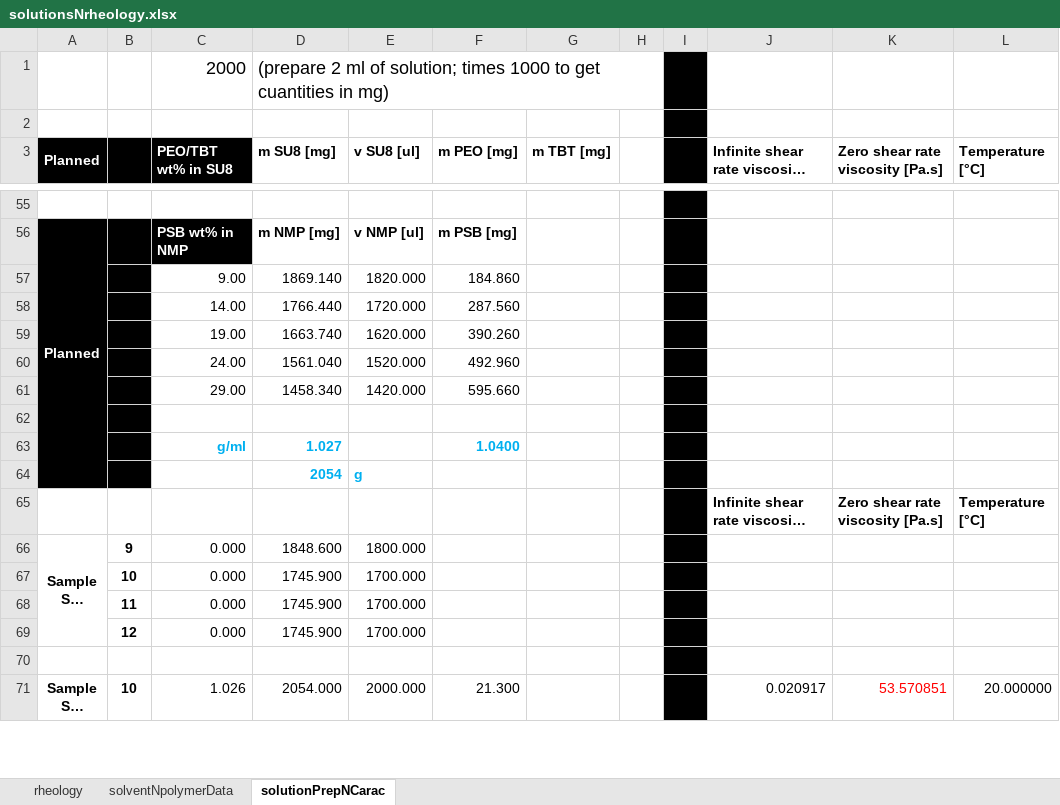
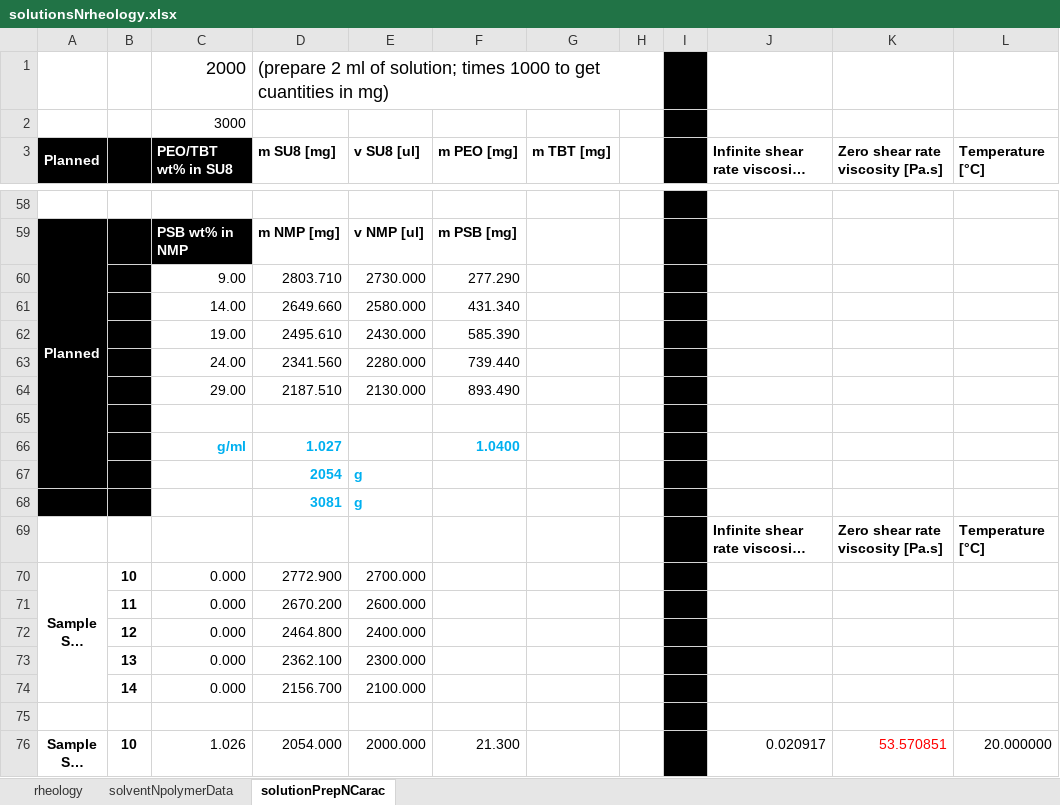
Before and after one commit to KiraSensei13/MNT_ITESM_Thesis, an Excel workbook: Viscosity/solutionsNrheology.xlsx, sheet solutionPrepNCarac, drawn as a sheet; only a part is shown, gaps mark what is left out; long unchanged cells end in …; values as stored, in another font and other column widths than the file's, no borders; removed rows and columns are numbered as before the commit, all else as after; the diff covers the shown part only; the diff names each change by its address in the sheet, - before the commit and + after, or states it on an @@ line.

Commit message:
3 ml for more viscous solutions

```diff
--- a/Viscosity/solutionsNrheology.xlsx (sheet solutionPrepNCarac)
+++ b/Viscosity/solutionsNrheology.xlsx (sheet solutionPrepNCarac)
-C2 (PEO/TBT wt% in SU8): (empty)
+C2 (PEO/TBT wt% in SU8): 3000
-row 57:  |  | 9.00 | 1869.140 | 1820.000 | 184.860
-row 58:  |  | 14.00 | 1766.440 | 1720.000 | 287.560
-row 59:  |  | 19.00 | 1663.740 | 1620.000 | 390.260
-row 60:  |  | 24.00 | 1561.040 | 1520.000 | 492.960
-row 61:  |  | 29.00 | 1458.340 | 1420.000 | 595.660
+row 60:  |  | 9.00 | 2803.710 | 2730.000 | 277.290
+row 61:  |  | 14.00 | 2649.660 | 2580.000 | 431.340
+row 62:  |  | 19.00 | 2495.610 | 2430.000 | 585.390
+row 63:  |  | 24.00 | 2341.560 | 2280.000 | 739.440
+row 64:  |  | 29.00 | 2187.510 | 2130.000 | 893.490
+row 68:  |  |  | 3081 | g
-B70: 9
+B70: 10
-D70 (m SU8 [mg]): 1848.600
+D70 (m SU8 [mg]): 2772.900
-E70 (v SU8 [ul]): 1800.000
+E70 (v SU8 [ul]): 2700.000
-row 67:  | 10 | 0.000 | 1745.900 | 1700.000
-D71 (m SU8 [mg]): 1745.900
+D71 (m SU8 [mg]): 2670.200
-E71 (v SU8 [ul]): 1700.000
+E71 (v SU8 [ul]): 2600.000
-D72 (m SU8 [mg]): 1745.900
+D72 (m SU8 [mg]): 2464.800
-E72 (v SU8 [ul]): 1700.000
+E72 (v SU8 [ul]): 2400.000
+row 73:  | 13 | 0.000 | 2362.100 | 2300.000
+row 74:  | 14 | 0.000 | 2156.700 | 2100.000
```
Also changed, not shown: 20 added rows, 17 removed rows, 10 edited cells and cell formats elsewhere in this sheet, formulas that keep their value.
